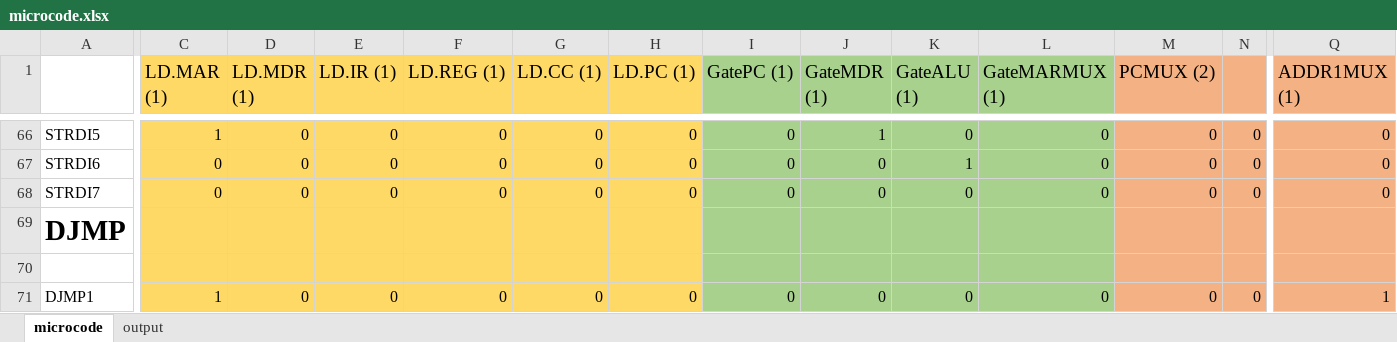
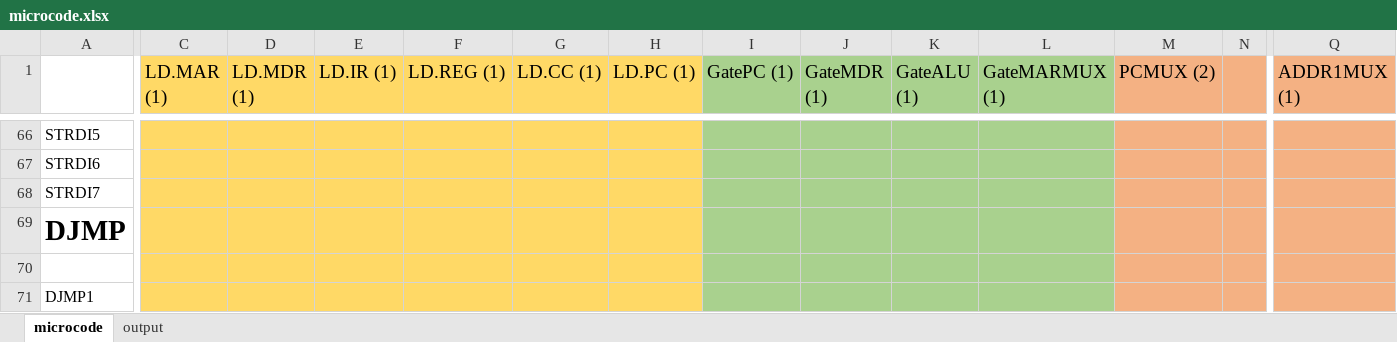
Before and after one commit to nstone213/georgia-tech, an Excel workbook: Spring_25/CS2110/hw03/microcode.xlsx, sheet microcode, drawn as a sheet; only a part is shown, gaps mark what is left out; values as stored, in another font and other column widths than the file's, no borders; the diff covers the shown part only; the diff names each change by its address in the sheet, - before the commit and + after, or states it on an @@ line.

```diff
--- a/Spring_25/CS2110/hw03/microcode.xlsx (sheet microcode)
+++ b/Spring_25/CS2110/hw03/microcode.xlsx (sheet microcode)
-C66 (LD.MAR (1)): 1
+C66 (LD.MAR (1)): (empty)
-D66:D68 (LD.MDR (1)): 0
+D66:D68 (LD.MDR (1)): (empty)
-E66:E68 (LD.IR (1)): 0
+E66:E68 (LD.IR (1)): (empty)
-F66:F68 (LD.REG (1)): 0
+F66:F68 (LD.REG (1)): (empty)
-G66:G68 (LD.CC (1)): 0
+G66:G68 (LD.CC (1)): (empty)
-H66:H68 (LD.PC (1)): 0
+H66:H68 (LD.PC (1)): (empty)
-I66:I68 (GatePC (1)): 0
+I66:I68 (GatePC (1)): (empty)
-J66 (GateMDR (1)): 1
+J66 (GateMDR (1)): (empty)
-K66 (GateALU (1)): 0
+K66 (GateALU (1)): (empty)
-L66:L68 (GateMARMUX (1)): 0
+L66:L68 (GateMARMUX (1)): (empty)
-M66:M68 (PCMUX (2)): 0
+M66:M68 (PCMUX (2)): (empty)
-N66:N68: 0
+N66:N68: (empty)
-Q66:Q68 (ADDR1MUX (1)): 0
+Q66:Q68 (ADDR1MUX (1)): (empty)
-C67:C68 (LD.MAR (1)): 0
+C67:C68 (LD.MAR (1)): (empty)
-J67:J68 (GateMDR (1)): 0
+J67:J68 (GateMDR (1)): (empty)
-K67 (GateALU (1)): 1
+K67 (GateALU (1)): (empty)
-K68 (GateALU (1)): 0
+K68 (GateALU (1)): (empty)
-C71 (LD.MAR (1)): 1
+C71 (LD.MAR (1)): (empty)
-D71 (LD.MDR (1)): 0
+D71 (LD.MDR (1)): (empty)
-E71 (LD.IR (1)): 0
+E71 (LD.IR (1)): (empty)
-F71 (LD.REG (1)): 0
+F71 (LD.REG (1)): (empty)
-G71 (LD.CC (1)): 0
+G71 (LD.CC (1)): (empty)
-H71 (LD.PC (1)): 0
+H71 (LD.PC (1)): (empty)
-I71 (GatePC (1)): 0
+I71 (GatePC (1)): (empty)
-J71 (GateMDR (1)): 0
+J71 (GateMDR (1)): (empty)
-K71 (GateALU (1)): 0
+K71 (GateALU (1)): (empty)
-L71 (GateMARMUX (1)): 0
+L71 (GateMARMUX (1)): (empty)
-M71 (PCMUX (2)): 0
+M71 (PCMUX (2)): (empty)
-N71: 0
+N71: (empty)
-Q71 (ADDR1MUX (1)): 1
+Q71 (ADDR1MUX (1)): (empty)
```
Also changed, not shown: 198 edited cells elsewhere in this sheet, sheet output, 21 other files.
